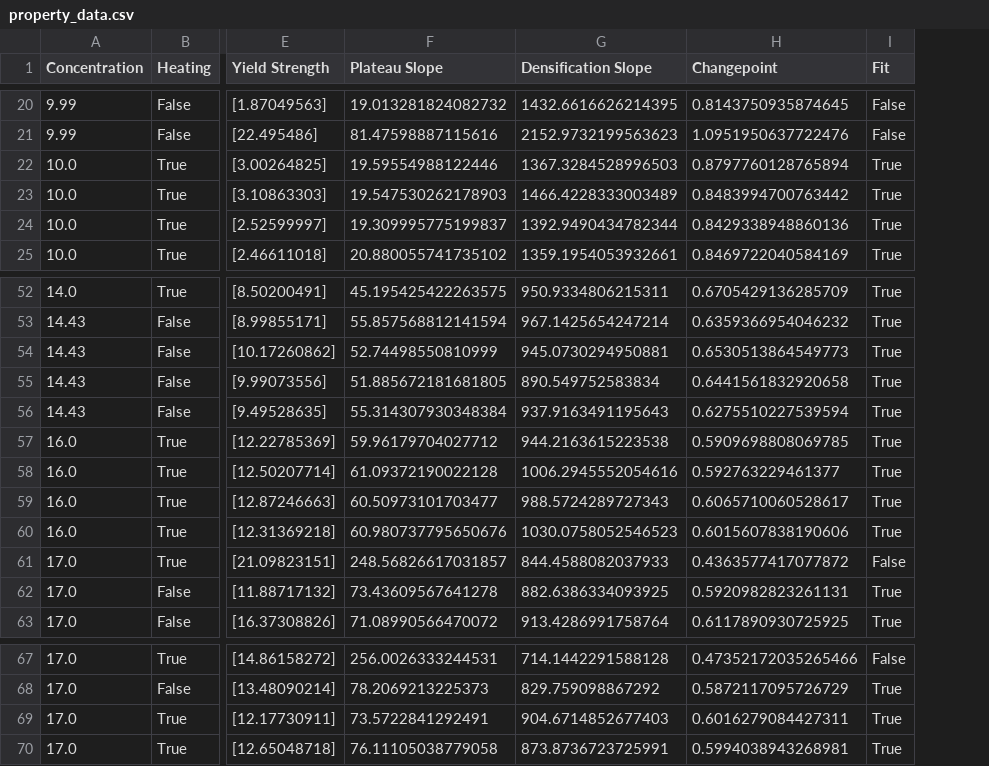
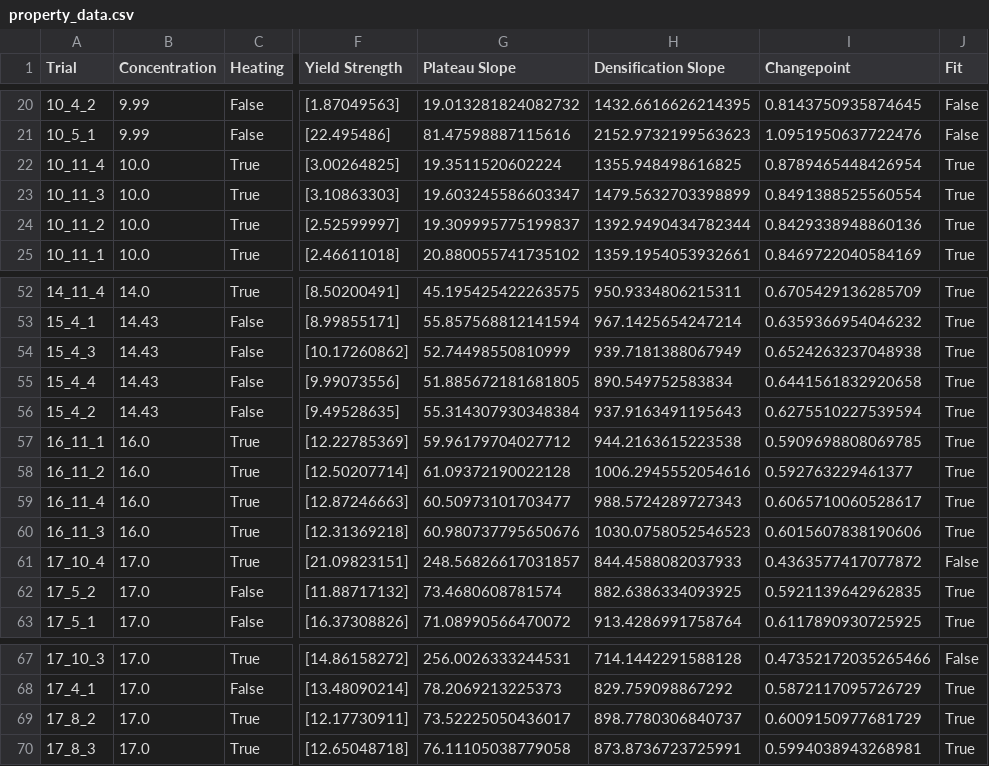
Before and after one commit to maemaey/HPRO-data-processing, a CSV file: property_data.csv, drawn as a sheet; only a part is shown, gaps mark what is left out; addresses are those after the commit; the diff covers the shown part only; the diff names each change by its address in the sheet, - before the commit and + after, or states it on an @@ line.

Commit message:
added trial number to data

```diff
--- a/property_data.csv
+++ b/property_data.csv
+column A (Trial), rows 20-25: 10_4_2 | 10_5_1 | 10_11_4 | 10_11_3 | 10_11_2 | 10_11_1; rows 52-63: 14_11_4 | 15_4_1 | 15_4_3 | 15_4_4 | 15_4_2 | 16_11_1 | 16_11_2 | 16_11_4 | 16_11_3 | 17_10_4 | 17_5_2 | 17_5_1; rows 67-70: 17_10_3 | 17_4_1 | 17_8_2 | 17_8_3
-G22 (Plateau Slope): 19.59554988122446
+G22 (Plateau Slope): 19.3511520602224
-H22 (Densification Slope): 1367.3284528996503
+H22 (Densification Slope): 1355.948498616825
-I22 (Changepoint): 0.8797760128765894
+I22 (Changepoint): 0.8789465448426954
-G23 (Plateau Slope): 19.547530262178903
+G23 (Plateau Slope): 19.603245586603347
-H23 (Densification Slope): 1466.4228333003489
+H23 (Densification Slope): 1479.5632703398899
-I23 (Changepoint): 0.8483994700763442
+I23 (Changepoint): 0.8491388525560554
-H54 (Densification Slope): 945.0730294950881
+H54 (Densification Slope): 939.7181388067949
-I54 (Changepoint): 0.6530513864549773
+I54 (Changepoint): 0.6524263237048938
-G62 (Plateau Slope): 73.43609567641278
+G62 (Plateau Slope): 73.4680608781574
-I62 (Changepoint): 0.5920982823261131
+I62 (Changepoint): 0.5921139642962835
-G69 (Plateau Slope): 73.5722841292491
+G69 (Plateau Slope): 73.52225050436017
-H69 (Densification Slope): 904.6714852677403
+H69 (Densification Slope): 898.7780306840737
-I69 (Changepoint): 0.6016279084427311
+I69 (Changepoint): 0.6009150977681729
```
Also changed, not shown: 19 edited cells elsewhere in this file, 5 other files.
